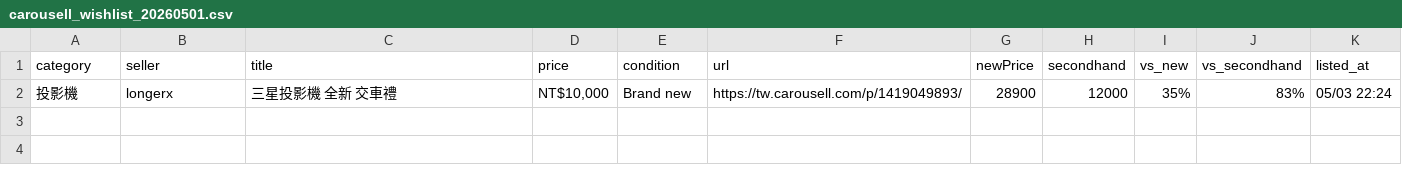
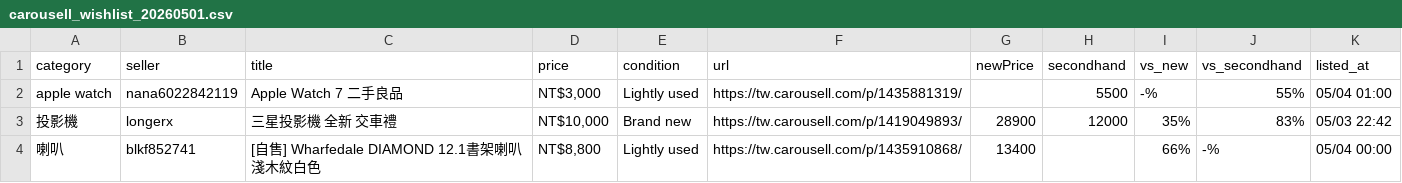
Before and after one commit to yangnim21029/cheap-product, a CSV file: carousell_wishlist_20260501.csv, drawn as a sheet.

```diff
--- a/carousell_wishlist_20260501.csv
+++ b/carousell_wishlist_20260501.csv
@@ -1,2 +1,4 @@
 category|seller|title|price|condition|url|newPrice|secondhand|vs_new|vs_secondhand|listed_at
-投影機|longerx|三星投影機 全新 交車禮|NT$10,000|Brand new|https://tw.carousell.com/p/1419049893/|28900|12000|35%|83%|05/03 22:24
+apple watch|nana6022842119|Apple Watch 7 二手良品|NT$3,000|Lightly used|https://tw.carousell.com/p/1435881319/||5500|-%|55%|05/04 01:00
+投影機|longerx|三星投影機 全新 交車禮|NT$10,000|Brand new|https://tw.carousell.com/p/1419049893/|28900|12000|35%|83%|05/03 22:42
+喇叭|blkf852741|[自售] Wharfedale DIAMOND 12.1書架喇叭 淺木紋白色|NT$8,800|Lightly used|https://tw.carousell.com/p/1435910868/|13400||66%|-%|05/04 00:00
```
Also changed, not shown: 5 other files.
